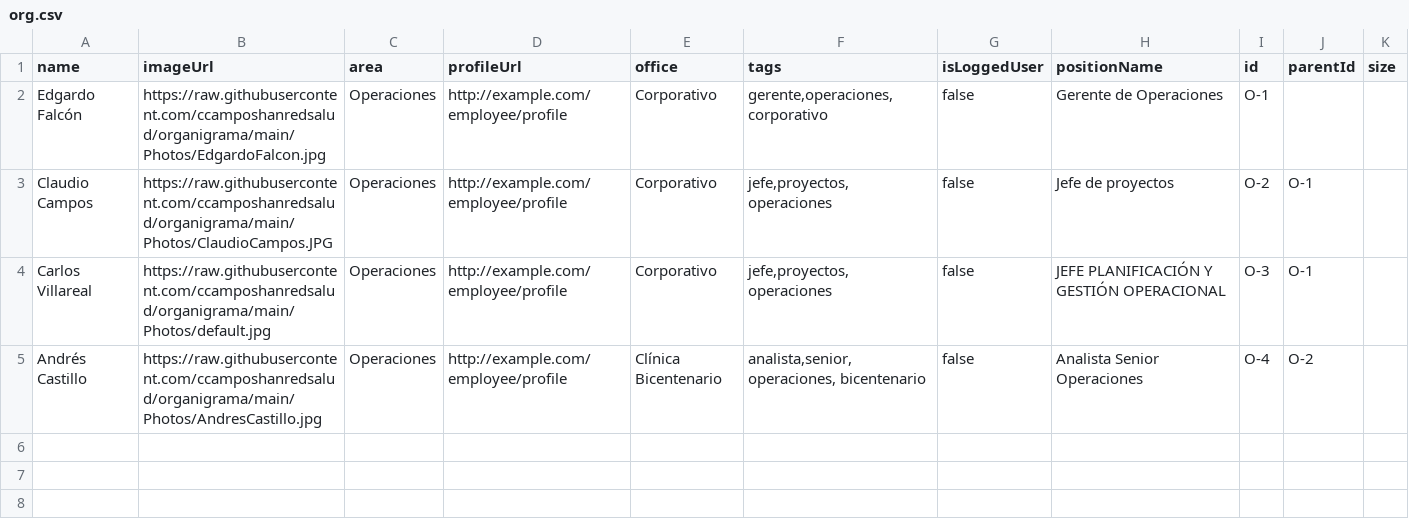
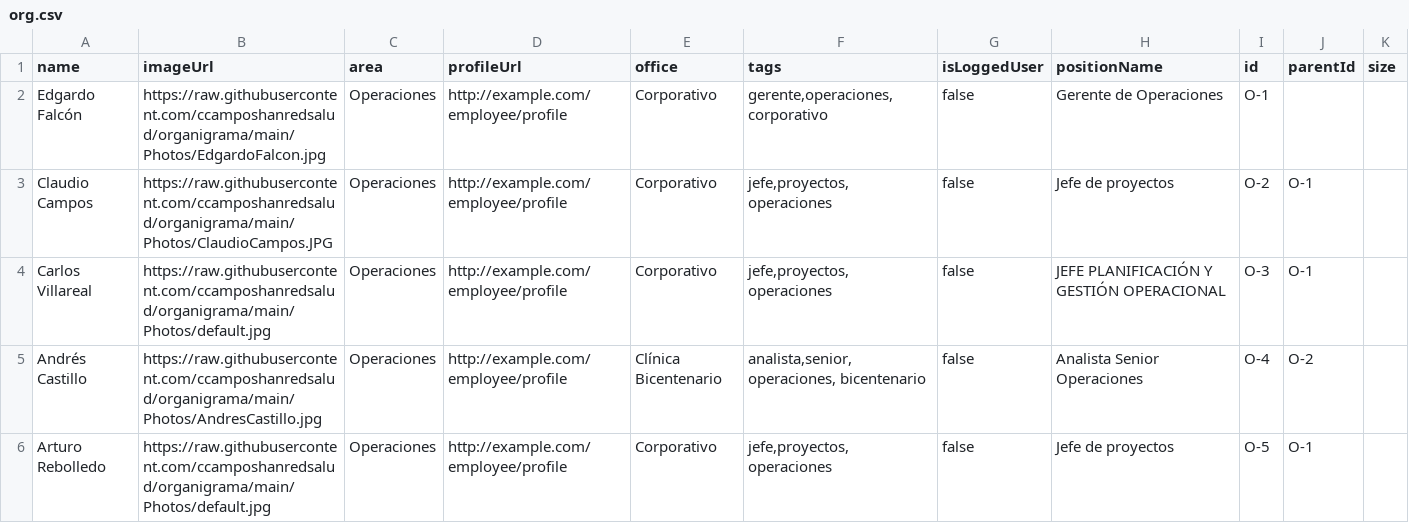
Before and after one commit to ccamposhanredsalud/organigrama, a CSV file: org.csv, drawn as a sheet; the diff names each change by its address in the sheet, - before the commit and + after, or states it on an @@ line.

Commit message:
Update org.csv

```diff
--- a/org.csv
+++ b/org.csv
+row 6: Arturo Rebolledo | https://raw.githubusercontent.com/ccamposhanredsalud/organigrama/main/Photos/default.jpg | Operaciones | http://example.com/employee/profile | Corporativo | jefe,proyectos, operaciones | false | Jefe de proyectos | O-5 | O-1
```
